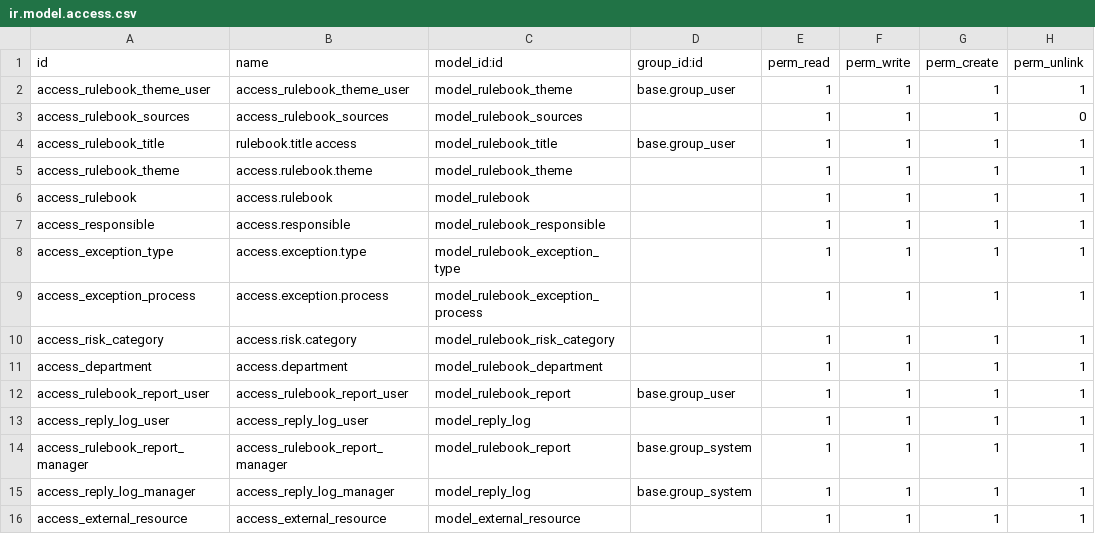
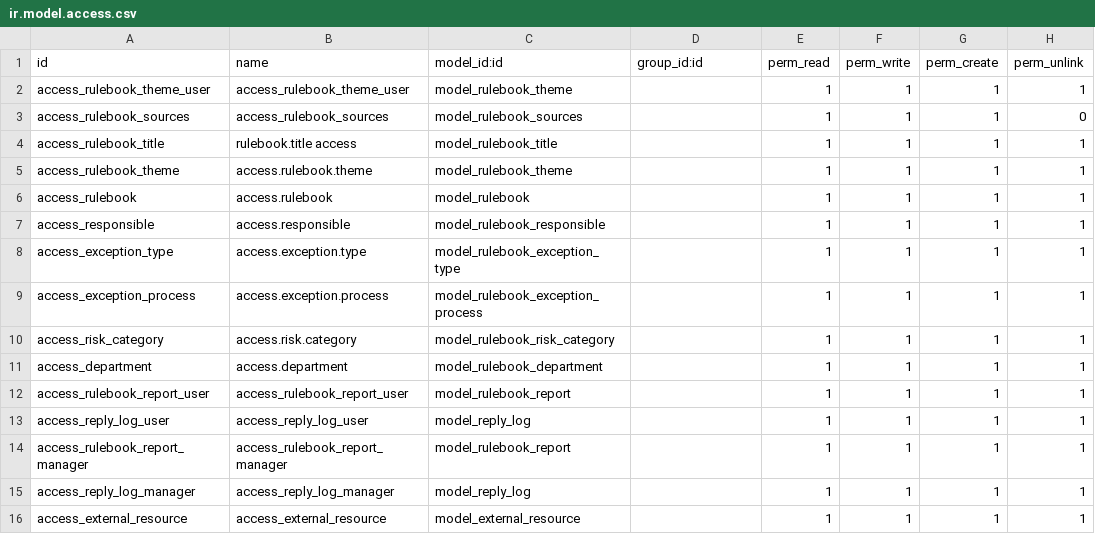
Before and after one commit to novaji-introserve/matrics-app, a CSV file: rule_book/security/ir.model.access.csv, drawn as a sheet.

```diff
--- a/rule_book/security/ir.model.access.csv
+++ b/rule_book/security/ir.model.access.csv
@@ -1,5 +1,5 @@
 id,name,model_id:id,group_id:id,perm_read,perm_write,perm_create,perm_unlink
-access_rulebook_theme_user,access_rulebook_theme_user,model_rulebook_theme,base.group_user,1,1,1,1
+access_rulebook_theme_user,access_rulebook_theme_user,model_rulebook_theme,,1,1,1,1
 access_rulebook_sources,access_rulebook_sources,model_rulebook_sources,,1,1,1,0
-access_rulebook_title,rulebook.title access,model_rulebook_title,base.group_user,1,1,1,1
+access_rulebook_title,rulebook.title access,model_rulebook_title,,1,1,1,1
 access_rulebook_theme,access.rulebook.theme,model_rulebook_theme,,1,1,1,1
@@ -11,6 +11,6 @@ access_risk_category,access.risk.category,model_rulebook_risk_category,,1,1,1,1
 access_department,access.department,model_rulebook_department,,1,1,1,1
-access_rulebook_report_user,access_rulebook_report_user,model_rulebook_report,base.group_user,1,1,1,1
+access_rulebook_report_user,access_rulebook_report_user,model_rulebook_report,,1,1,1,1
 access_reply_log_user,access_reply_log_user,model_reply_log,,1,1,1,1
-access_rulebook_report_manager,access_rulebook_report_manager,model_rulebook_report,base.group_system,1,1,1,1
-access_reply_log_manager,access_reply_log_manager,model_reply_log,base.group_system,1,1,1,1
+access_rulebook_report_manager,access_rulebook_report_manager,model_rulebook_report,,1,1,1,1
+access_reply_log_manager,access_reply_log_manager,model_reply_log,,1,1,1,1
 access_external_resource,access_external_resource,model_external_resource,,1,1,1,1
```
Also changed, not shown: 16 other files.
